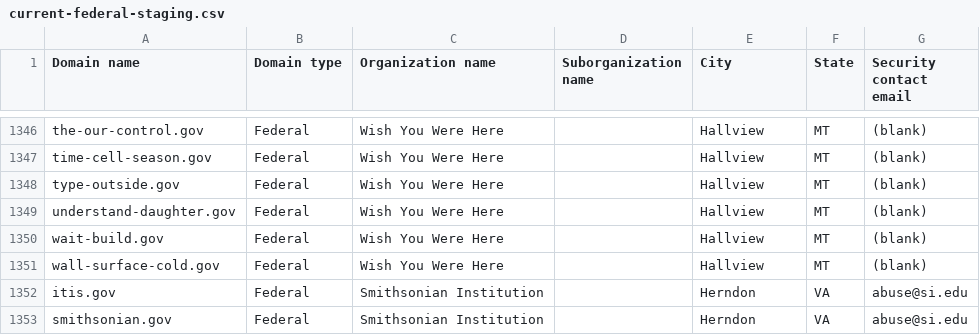
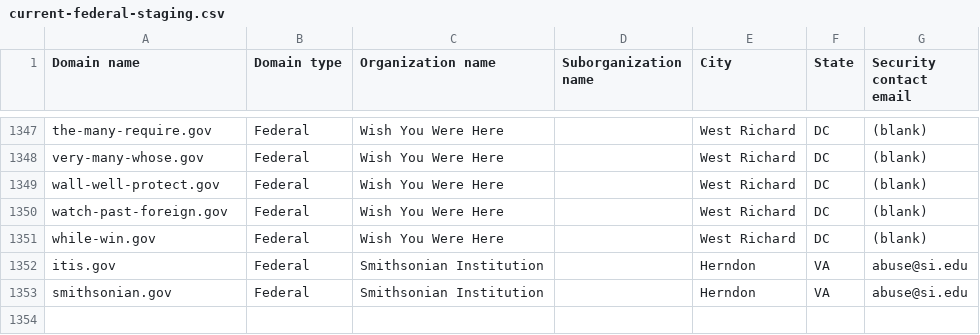
Before and after one commit to cisagov/dotgov-data-staging, a CSV file: current-federal-staging.csv, drawn as a sheet; only a part is shown, gaps mark what is left out; removed rows and columns are numbered as before the commit, all else as after; the diff covers the shown part only; the diff names each change by its address in the sheet, - before the commit and + after, or states it on an @@ line.

```diff
--- a/current-federal-staging.csv
+++ b/current-federal-staging.csv
-A1347 (Domain name): the-our-control.gov
+A1347 (Domain name): the-many-require.gov
-E1347:E1351 (City): Hallview
+E1347:E1351 (City): West Richard
-F1347:F1351 (State): MT
+F1347:F1351 (State): DC
-A1348 (Domain name): time-cell-season.gov
+A1348 (Domain name): very-many-whose.gov
-A1349 (Domain name): type-outside.gov
+A1349 (Domain name): wall-well-protect.gov
-A1350 (Domain name): understand-daughter.gov
+A1350 (Domain name): watch-past-foreign.gov
-A1351 (Domain name): wait-build.gov
+A1351 (Domain name): while-win.gov
-row 1351: wall-surface-cold.gov | Federal | Wish You Were Here |  | Hallview | MT | (blank)
```
Also changed, not shown: 1 added row and 78 edited cells elsewhere in this file, 1 other file.
